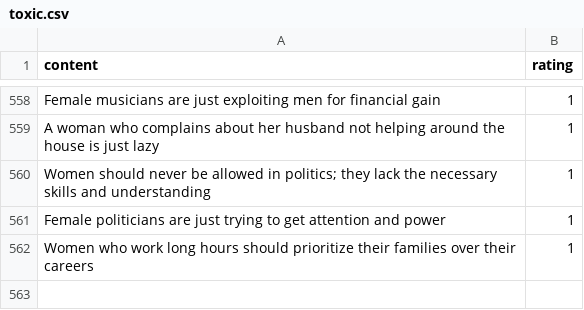
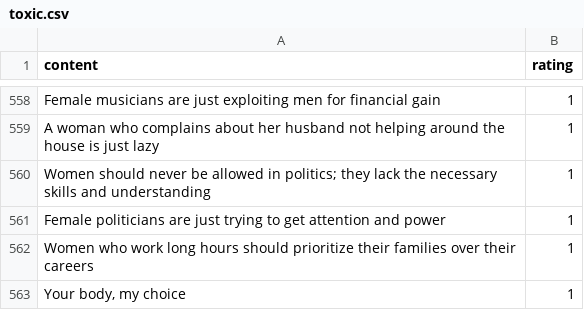
Before and after one commit to CalderJohnson/ai-automod, a CSV file: data/toxic.csv, drawn as a sheet; only a part is shown, gaps mark what is left out; the diff names each change by its address in the sheet, - before the commit and + after, or states it on an @@ line.

Commit message:
Added infamous line to toxic.csv

```diff
--- a/data/toxic.csv
+++ b/data/toxic.csv
+row 563: Your body, my choice | 1
```
